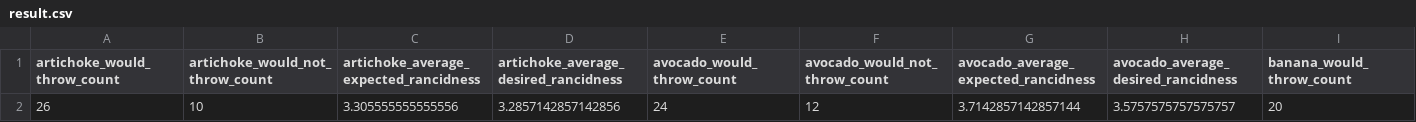
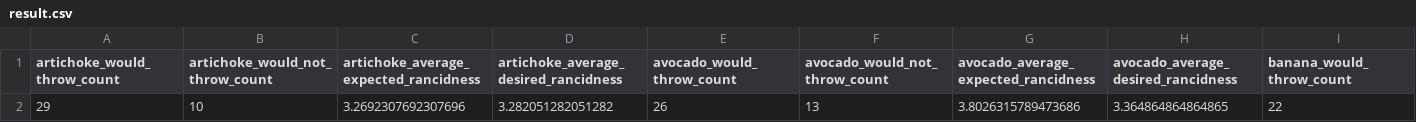
Before and after one commit to murl-digital/throw-cruncher, a CSV file: result.csv, drawn as a sheet; only a part is shown; removed rows and columns are numbered as before the commit, all else as after; rows hold the shown columns only; the diff names each change by its address in the sheet, - before the commit and + after, or states it on an @@ line.

```diff
--- a/result.csv
+++ b/result.csv
-row 2: 26 | 10 | 3.305555555555556 | 3.2857142857142856 | 24 | 12 | 3.7142857142857144 | 3.5757575757575757 | 20
+row 2: 29 | 10 | 3.2692307692307696 | 3.282051282051282 | 26 | 13 | 3.8026315789473686 | 3.364864864864865 | 22
```
Also changed, not shown: result_massaged.csv, throwcsv.csv, 3 other files.
